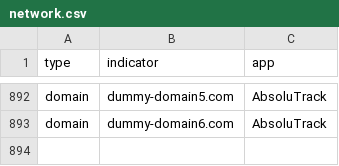
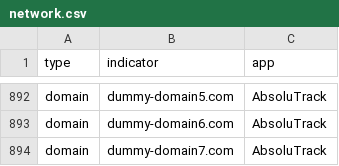
Before and after one commit to U039b/stalkerware-indicators, a CSV file: generated/network.csv, drawn as a sheet; only a part is shown, gaps mark what is left out.

Commit message:
Updating generated indicator files and README

```diff
--- a/generated/network.csv
+++ b/generated/network.csv
@@ -893 +893,2 @@ domain,dummy-domain5.com,AbsoluTrack
 domain,dummy-domain6.com,AbsoluTrack
+domain,dummy-domain7.com,AbsoluTrack
```
Also changed, not shown: 6 other files.
